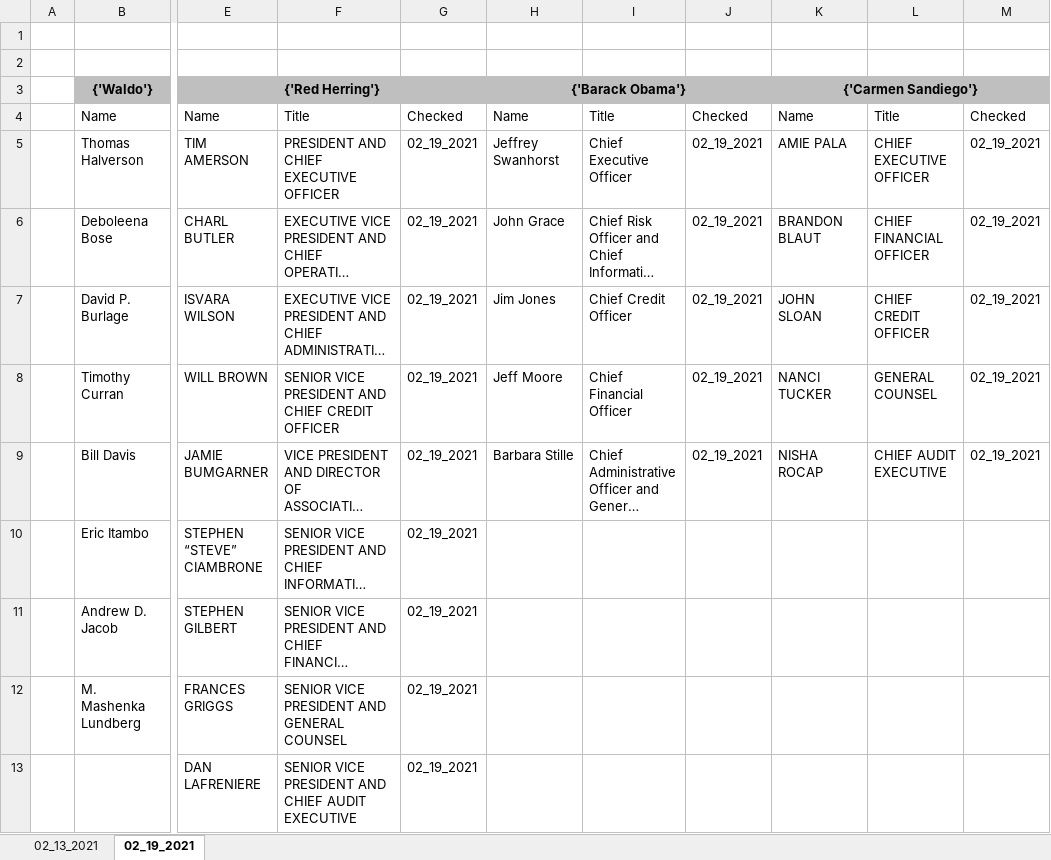
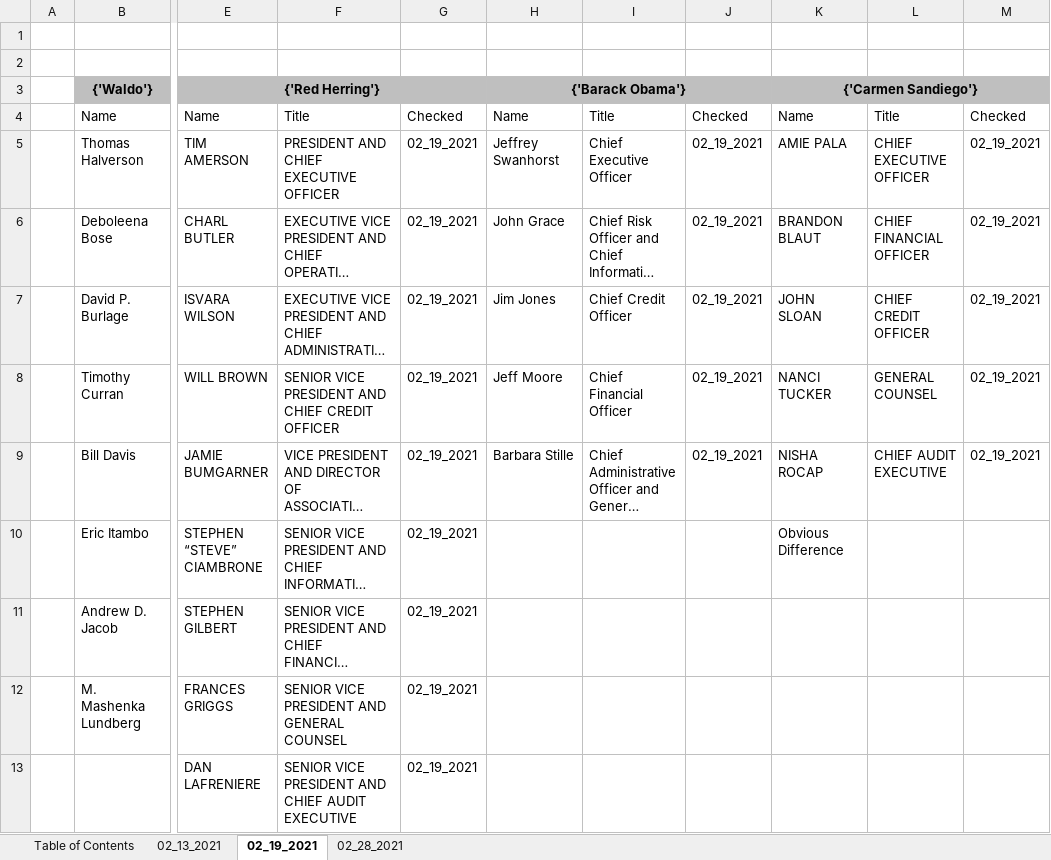
Before and after one commit to Garb125/Web_Scraping_App, an Excel workbook: Test2.xlsx, sheet 02_19_2021, drawn as a sheet; only a part is shown, gaps mark what is left out; long unchanged cells end in …; values as stored, in another font and other column widths than the file's, no borders; the diff names each change by its address in the sheet, - before the commit and + after, or states it on an @@ line.

Commit message:
Updated Sheet Creation and Difference Formatting

```diff
--- a/Test2.xlsx (sheet 02_19_2021)
+++ b/Test2.xlsx (sheet 02_19_2021)
+sheet tab: Table of Contents
+sheet tab: 02_28_2021
-K10: (empty)
+K10: Obvious Difference
```
Also changed, not shown: 2 other files.
